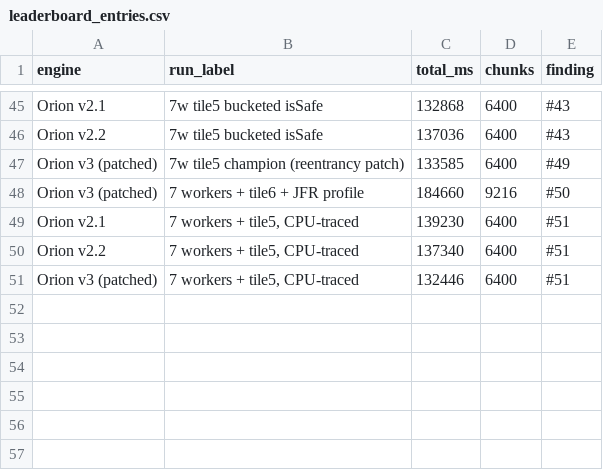
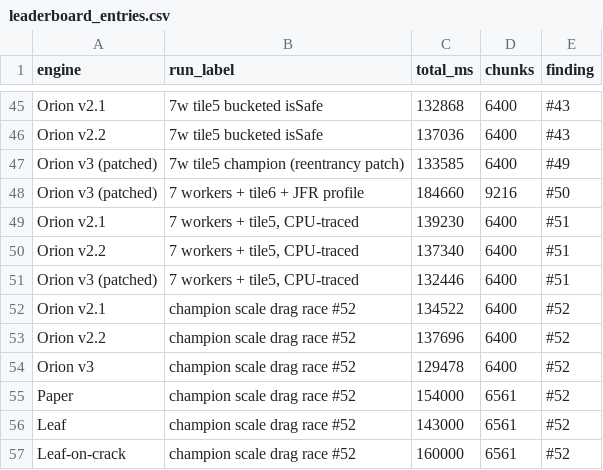
Before and after one commit to Earth1283/WorldgenD, a CSV file: findings/leaderboard_entries.csv, drawn as a sheet; only a part is shown, gaps mark what is left out.

Commit message:
ran drag race

```diff
--- a/findings/leaderboard_entries.csv
+++ b/findings/leaderboard_entries.csv
@@ -51 +51,7 @@ Orion v2.2,"7 workers + tile5, CPU-traced",137340,6400,#51
 Orion v3 (patched),"7 workers + tile5, CPU-traced",132446,6400,#51
+Orion v2.1,champion scale drag race #52,134522,6400,#52
+Orion v2.2,champion scale drag race #52,137696,6400,#52
+Orion v3,champion scale drag race #52,129478,6400,#52
+Paper,champion scale drag race #52,154000,6561,#52
+Leaf,champion scale drag race #52,143000,6561,#52
+Leaf-on-crack,champion scale drag race #52,160000,6561,#52
```
Also changed, not shown: findings/drag_race_results.csv, 5 other files.
